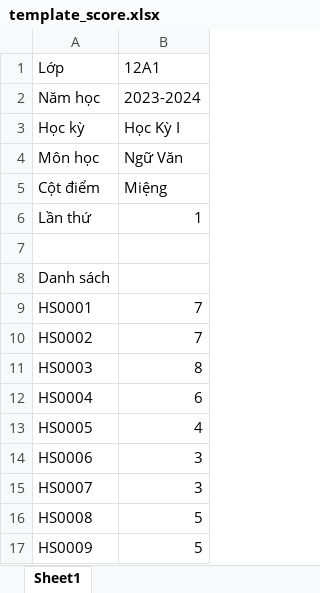
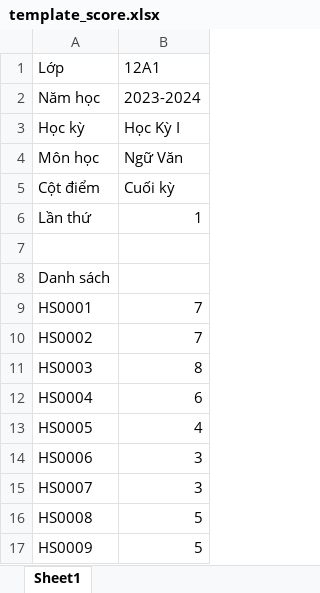
Before and after one commit to HHNghia28/SEP490_BE, an Excel workbook: SEP490_API/wwwroot/Templates/template_score.xlsx, sheet Sheet1, drawn as a sheet; values as stored, in another font and other column widths than the file's, no borders; the diff names each change by its address in the sheet, - before the commit and + after, or states it on an @@ line.

Commit message:
Add: API get scores
ByClassBySubject,
ByStudentAllSubject,
ByStudentBySubject

```diff
--- a/SEP490_API/wwwroot/Templates/template_score.xlsx (sheet Sheet1)
+++ b/SEP490_API/wwwroot/Templates/template_score.xlsx (sheet Sheet1)
-B5: Miệng
+B5: Cuối kỳ
```
Also changed, not shown: 8 other files.
